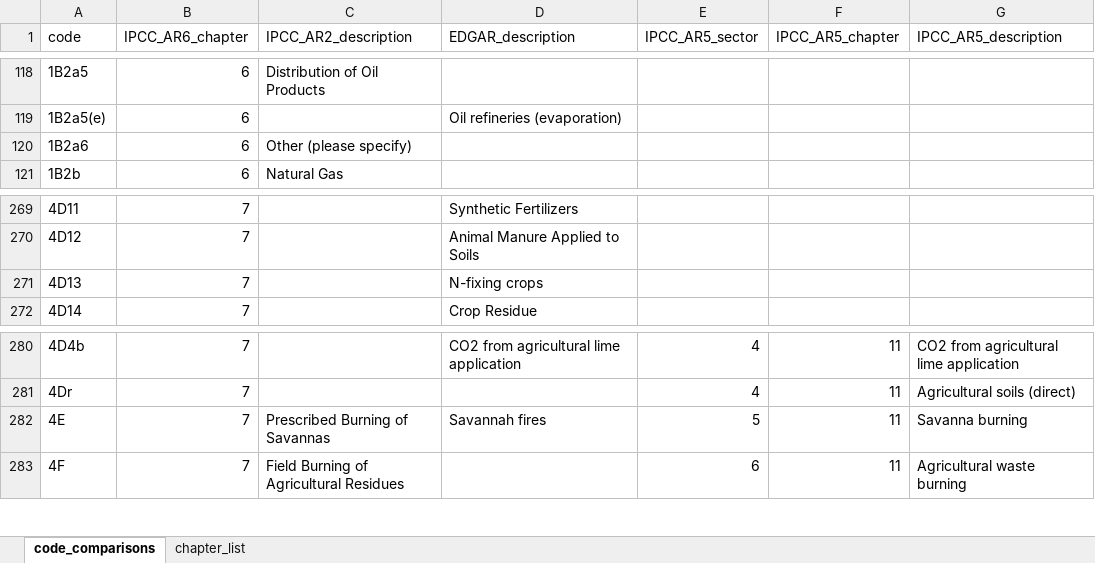
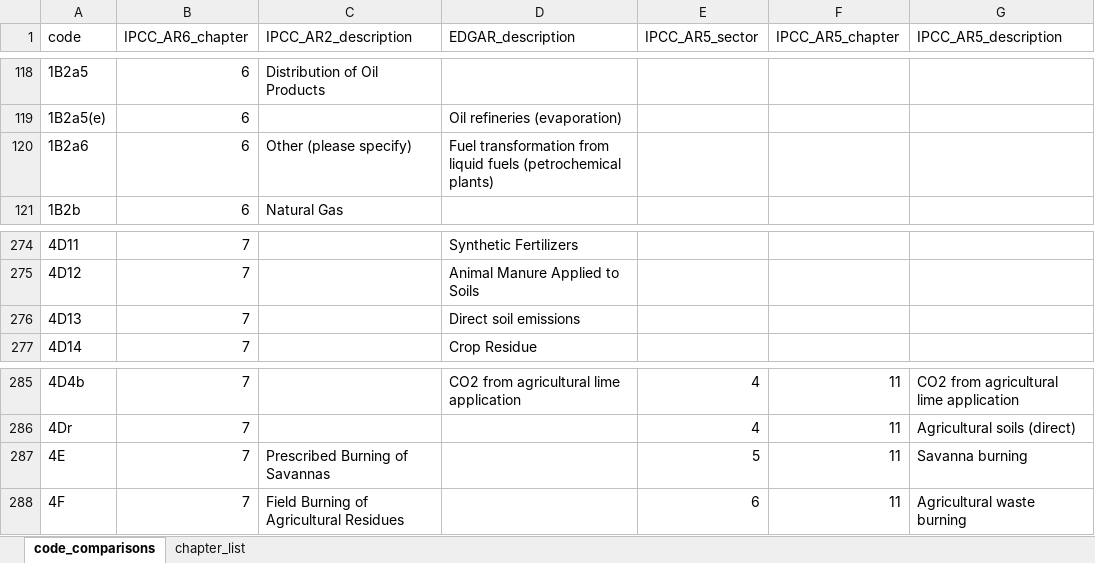
Before and after one commit to mcc-apsis/AR6-Emissions-trends-and-drivers, an Excel workbook: Results/IPCC_master_categories.xlsx, sheet code_comparisons, drawn as a sheet; only a part is shown, gaps mark what is left out; values as stored, in another font and other column widths than the file's, no borders; addresses are those after the commit; the diff covers the shown part only; the diff names each change by its address in the sheet, - before the commit and + after, or states it on an @@ line.

```diff
--- a/Results/IPCC_master_categories.xlsx (sheet code_comparisons)
+++ b/Results/IPCC_master_categories.xlsx (sheet code_comparisons)
-D120 (EDGAR_description): (empty)
+D120 (EDGAR_description): Fuel transformation from liquid fuels (petrochemical plants)
-D276 (EDGAR_description): N-fixing crops
+D276 (EDGAR_description): Direct soil emissions
-D287 (EDGAR_description): Savannah fires
+D287 (EDGAR_description): (empty)
```
Also changed, not shown: 5 added rows and 5 edited cells elsewhere in this sheet, sheet chapter_list, 32 other files.
